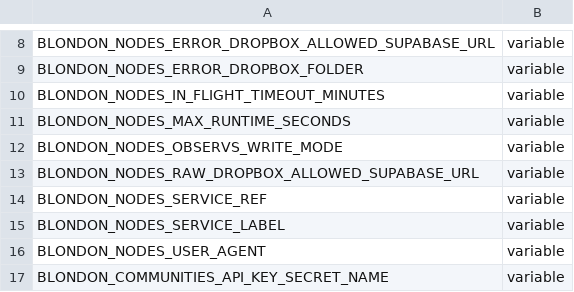
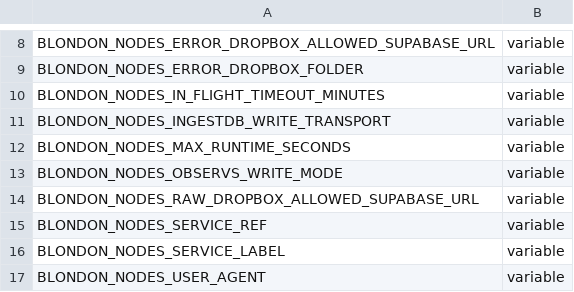
Before and after one commit to UK-AQ/uk-aq-ingest, a CSV file: config/uk_aq_github_env_targets.csv, drawn as a sheet; only a part is shown, gaps mark what is left out; the shorter side is filled out with more unchanged rows.

Commit message:
update blondon nodes for reduced-logging

```diff
--- a/config/uk_aq_github_env_targets.csv
+++ b/config/uk_aq_github_env_targets.csv
@@ -10,2 +10,3 @@ BLONDON_NODES_ERROR_DROPBOX_FOLDER,variable
 BLONDON_NODES_IN_FLIGHT_TIMEOUT_MINUTES,variable
+BLONDON_NODES_INGESTDB_WRITE_TRANSPORT,variable
 BLONDON_NODES_MAX_RUNTIME_SECONDS,variable
```
Also changed, not shown: 5 other files.
